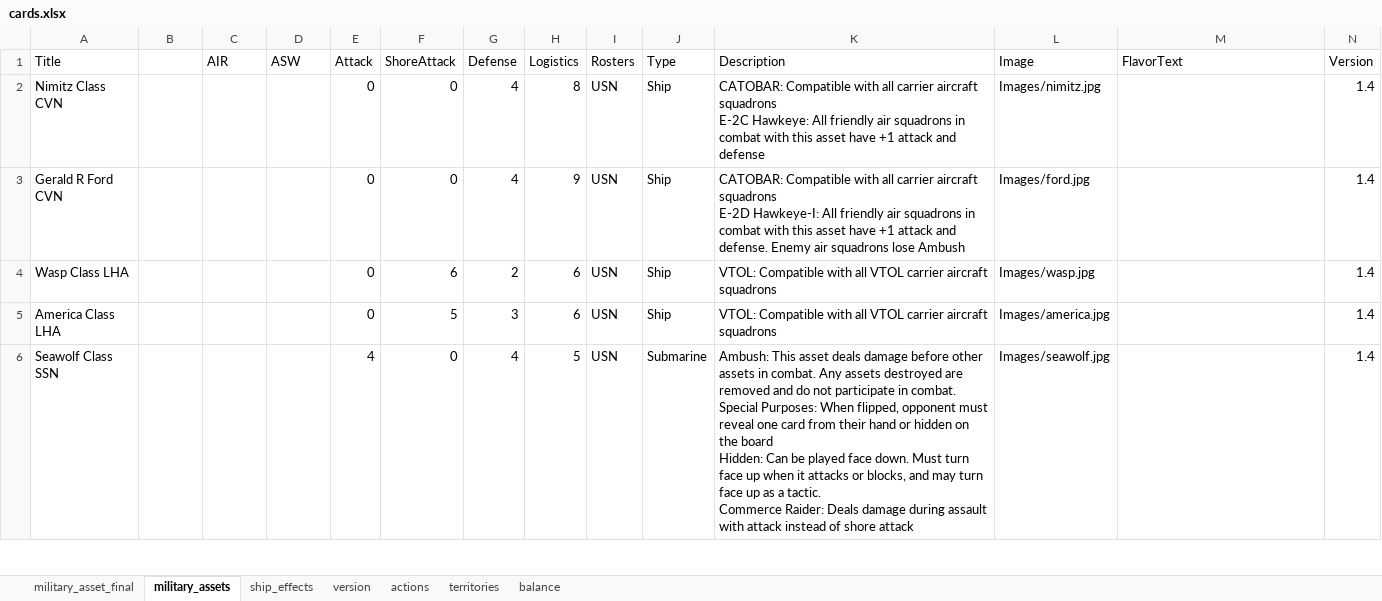
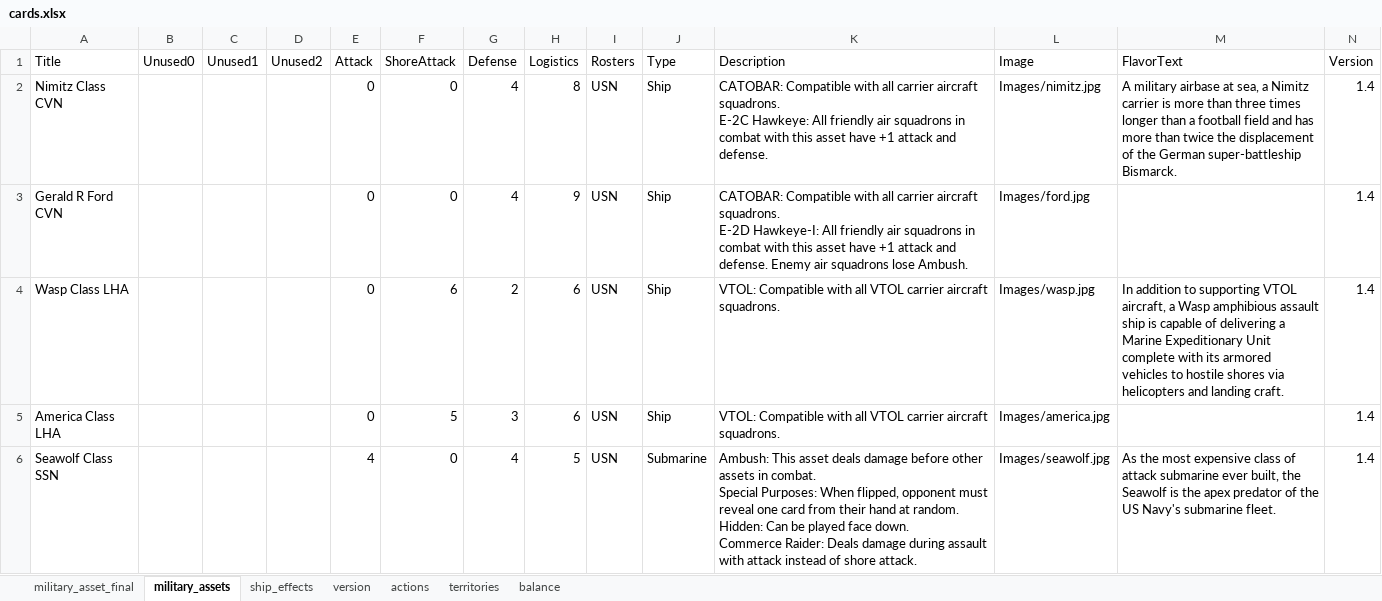
Before and after one commit to burcelee/the_devil_and_the_deep_blue_sea, an Excel workbook: data/cards.xlsx, sheet military_assets, drawn as a sheet; only a part is shown; values as stored, in another font and other column widths than the file's, no borders; ↵ is a line break in a cell; the diff covers the shown part only; the diff names each change by its address in the sheet, - before the commit and + after, or states it on an @@ line.

```diff
--- a/data/cards.xlsx (sheet military_assets)
+++ b/data/cards.xlsx (sheet military_assets)
-B1: (empty)
+B1: Unused0
-C1: AIR
+C1: Unused1
-D1: ASW
+D1: Unused2
-K2 (Description): …carrier aircraft squadrons ↵ E-2C Hawkeye: All friendly air squadrons in combat with this asset have +1 attack and defense
+K2 (Description): …carrier aircraft squadrons. ↵ E-2C Hawkeye: All friendly air squadrons in combat with this asset have +1 attack and defense.
-M2 (FlavorText): (empty)
+M2 (FlavorText): A military airbase at sea, a Nimitz carrier is more than three times longer than a football field and has more than twice the displacement of the German super-battleship Bismarck.
-K3 (Description): …carrier aircraft squadrons ↵ E-2D Hawkeye-I: All friendly air squadrons in combat with this asset have +1 attack and defense. Enemy air squadrons lose Ambush
+K3 (Description): …carrier aircraft squadrons. ↵ E-2D Hawkeye-I: All friendly air squadrons in combat with this asset have +1 attack and defense. Enemy air squadrons lose Ambush.
-K4:K5 (Description): …carrier aircraft squadrons
+K4:K5 (Description): …carrier aircraft squadrons.
-M4 (FlavorText): (empty)
+M4 (FlavorText): In addition to supporting VTOL aircraft, a Wasp amphibious assault ship is capable of delivering a Marine Expeditionary Unit complete with its armored vehicles to hostile shores via helicopters and landing craft.
-K6 (Description): …in combat. Any assets destroyed are removed and do not participate in combat. ↵ Special Purposes: When flipped, opponent must reveal one card from their hand or hidden on the board ↵ Hidden: Can be played face down. Must turn face up when it attacks or blocks, and may turn face up as a tactic. ↵ Commerce Raider: Deals damage during assault with attack instead of shore attack
+K6 (Description): …in combat. ↵ Special Purposes: When flipped, opponent must reveal one card from their hand at random. ↵ Hidden: Can be played face down. ↵ Commerce Raider: Deals damage during assault with attack instead of shore attack.
-M6 (FlavorText): (empty)
+M6 (FlavorText): As the most expensive class of attack submarine ever built, the Seawolf is the apex predator of the US Navy's submarine fleet.
```
Also changed, not shown: 41 edited cells elsewhere in this sheet, sheet military_asset_final, sheet actions, sheet ship_effects, sheet territories, sheet balance, formulas that keep their value, charts or pictures, 8 other files.
